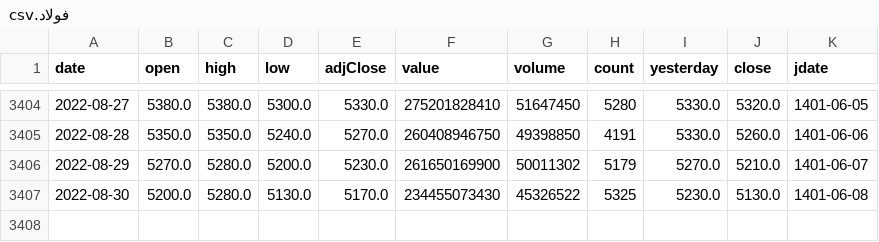
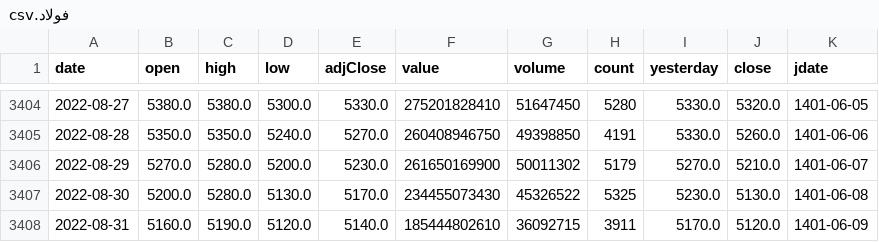
Before and after one commit to Hamtech-ai/InsightiFi, a CSV file: tickers_data/فولاد.csv, drawn as a sheet; only a part is shown, gaps mark what is left out; the diff names each change by its address in the sheet, - before the commit and + after, or states it on an @@ line.

Commit message:
jdate added

```diff
--- a/tickers_data/فولاد.csv
+++ b/tickers_data/فولاد.csv
+row 3408: 2022-08-31 | 5160.0 | 5190.0 | 5120.0 | 5140.0 | 185444802610 | 36092715 | 3911 | 5170.0 | 5120.0 | 1401-06-09
```
Also changed, not shown: financial_index_data/شاخص كل.csv, 1 other file.
